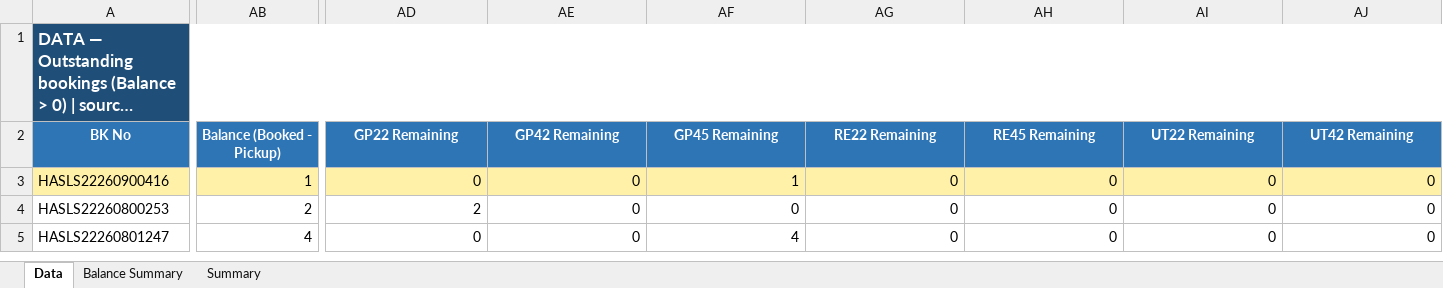
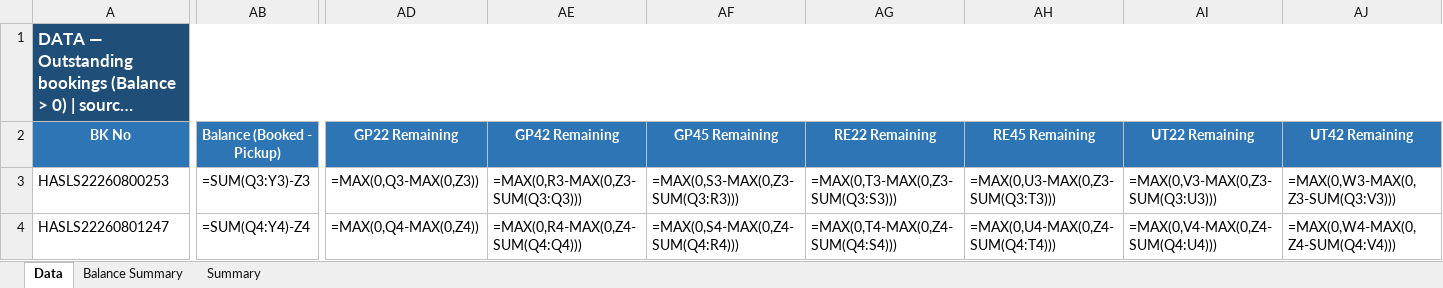
Before and after one commit to sirichai1265/booking-balance-dashboard, an Excel workbook: output/Booking Balance Summary.xlsx, sheet Data, drawn as a sheet; only a part is shown, gaps mark what is left out; long unchanged cells end in …; values as stored, in another font and other column widths than the file's, no borders; formulas without a stored value are shown as written; removed rows and columns are numbered as before the commit, all else as after; rows hold the shown columns only; the diff covers the shown part only; the diff names each change by its address in the sheet, - before the commit and + after, or states it on an @@ line.

```diff
--- a/output/Booking Balance Summary.xlsx (sheet Data)
+++ b/output/Booking Balance Summary.xlsx (sheet Data)
-row 3: HASLS22260900416 | 1 | 0 | 0 | 1 | 0 | 0 | 0 | 0
-AB3 (Balance (Booked - Pickup)): 2
+AB3 (Balance (Booked - Pickup)): =SUM(Q3:Y3)-Z3
-AD3 (GP22 Remaining): 2
+AD3 (GP22 Remaining): =MAX(0,Q3-MAX(0,Z3))
-AE3 (GP42 Remaining): 0
+AE3 (GP42 Remaining): =MAX(0,R3-MAX(0,Z3-SUM(Q3:Q3)))
-AF3 (GP45 Remaining): 0
+AF3 (GP45 Remaining): =MAX(0,S3-MAX(0,Z3-SUM(Q3:R3)))
-AG3 (RE22 Remaining): 0
+AG3 (RE22 Remaining): =MAX(0,T3-MAX(0,Z3-SUM(Q3:S3)))
-AH3 (RE45 Remaining): 0
+AH3 (RE45 Remaining): =MAX(0,U3-MAX(0,Z3-SUM(Q3:T3)))
-AI3 (UT22 Remaining): 0
+AI3 (UT22 Remaining): =MAX(0,V3-MAX(0,Z3-SUM(Q3:U3)))
-AJ3 (UT42 Remaining): 0
+AJ3 (UT42 Remaining): =MAX(0,W3-MAX(0,Z3-SUM(Q3:V3)))
-AB4 (Balance (Booked - Pickup)): 4
+AB4 (Balance (Booked - Pickup)): =SUM(Q4:Y4)-Z4
-AD4 (GP22 Remaining): 0
+AD4 (GP22 Remaining): =MAX(0,Q4-MAX(0,Z4))
-AE4 (GP42 Remaining): 0
+AE4 (GP42 Remaining): =MAX(0,R4-MAX(0,Z4-SUM(Q4:Q4)))
-AF4 (GP45 Remaining): 4
+AF4 (GP45 Remaining): =MAX(0,S4-MAX(0,Z4-SUM(Q4:R4)))
-AG4 (RE22 Remaining): 0
+AG4 (RE22 Remaining): =MAX(0,T4-MAX(0,Z4-SUM(Q4:S4)))
-AH4 (RE45 Remaining): 0
+AH4 (RE45 Remaining): =MAX(0,U4-MAX(0,Z4-SUM(Q4:T4)))
-AI4 (UT22 Remaining): 0
+AI4 (UT22 Remaining): =MAX(0,V4-MAX(0,Z4-SUM(Q4:U4)))
-AJ4 (UT42 Remaining): 0
+AJ4 (UT42 Remaining): =MAX(0,W4-MAX(0,Z4-SUM(Q4:V4)))
```
Also changed, not shown: 1 added row, 2 removed rows and 1337 edited cells elsewhere in this sheet, sheet Balance Summary, sheet Summary, hidden cells, output/bkg pending - B.C. DEPOT CO.,LTD. ( Bang-Na KM.18).xlsx, output/bkg pending - HAST Logistics Co.,Ltd.xlsx, 5 other files.
